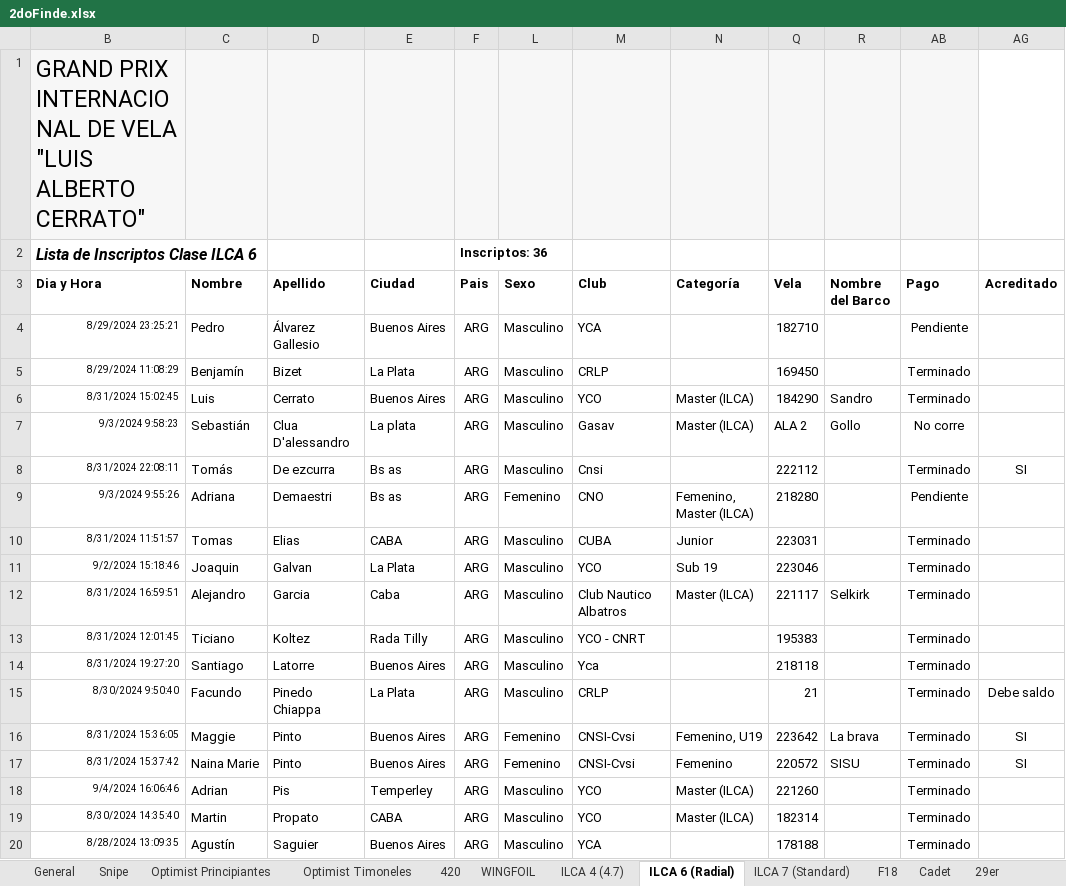
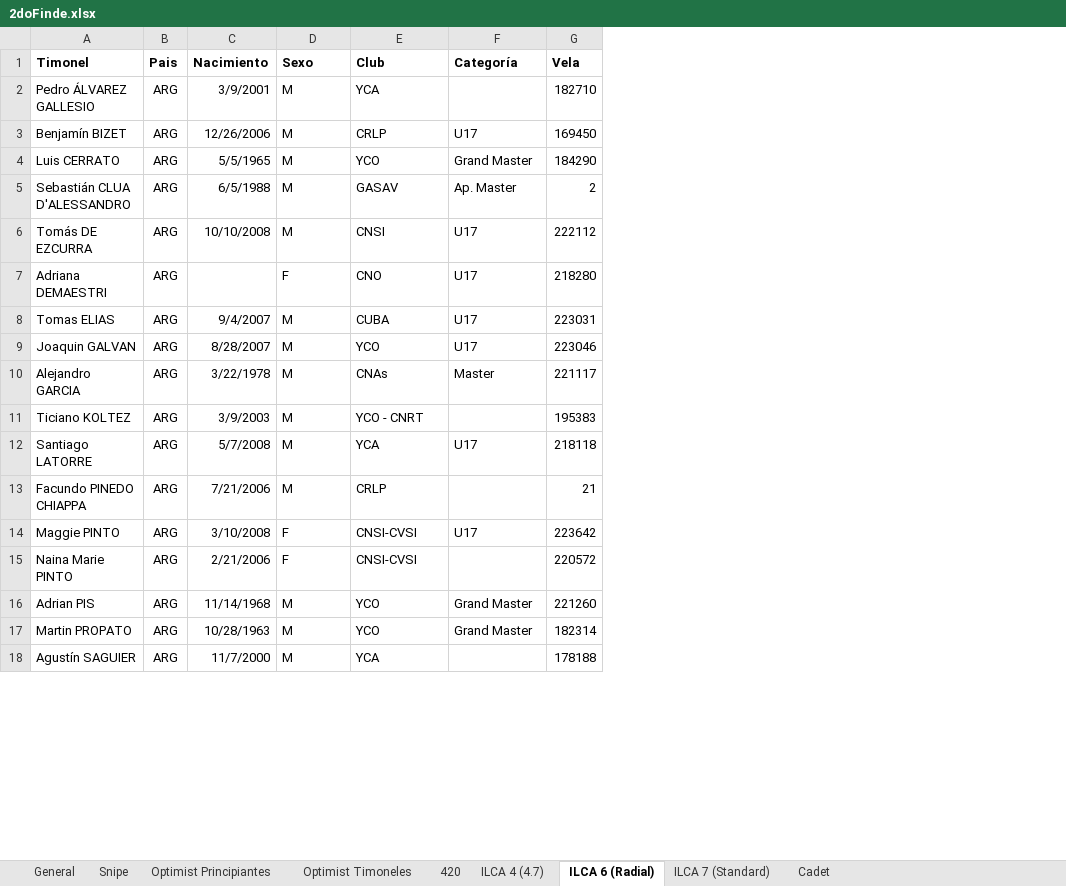
Before and after one commit to nicloshub/CERRATO2024, an Excel workbook: Docs/2doFinde.xlsx, sheet ILCA 6 (Radial), drawn as a sheet; only a part is shown; values as stored, in another font and other column widths than the file's, no borders; charts and pictures and conditional formats not drawn; removed rows and columns are numbered as before the commit, all else as after; the diff covers the shown part only; the diff names each change by its address in the sheet, - before the commit and + after, or states it on an @@ line.

```diff
--- a/Docs/2doFinde.xlsx (sheet ILCA 6 (Radial))
+++ b/Docs/2doFinde.xlsx (sheet ILCA 6 (Radial))
-sheet tab: WINGFOIL
-sheet tab: F18
-sheet tab: 29er
-column B (Dia y Hora), rows 4-6: 8/29/2024 23:25:21 | 8/29/2024 11:08:29 | 8/31/2024 15:02:45; rows 8-20: 8/31/2024 22:08:11 | 9/3/2024 9:55:26 | 8/31/2024 11:51:57 | 9/2/2024 15:18:46 | 8/31/2024 16:59:51 | 8/31/2024 12:01:45 | 8/31/2024 19:27:20 | 8/30/2024 9:50:40 | 8/31/2024 15:36:05 | 8/31/2024 15:37:42 | 9/4/2024 16:06:46 | 8/30/2024 14:35:40 | 8/28/2024 13:09:35
-column C (Nombre), rows 4-6: Pedro | Benjamín | Luis; rows 8-20: Tomás | Adriana | Tomas | Joaquin | Alejandro | Ticiano | Santiago | Facundo | Maggie | Naina Marie | Adrian | Martin | Agustín
-column D (Apellido), rows 4-6: Álvarez Gallesio | Bizet | Cerrato; rows 8-20: De ezcurra | Demaestri | Elias | Galvan | Garcia | Koltez | Latorre | Pinedo Chiappa | Pinto | Pinto | Pis | Propato | Saguier
-column E (Ciudad), rows 4-6: Buenos Aires | La Plata | Buenos Aires; rows 8-20: Bs as | Bs as | CABA | La Plata | Caba | Rada Tilly | Buenos Aires | La Plata | Buenos Aires | Buenos Aires | Temperley | CABA | Buenos Aires
@@ column A (Timonel) unhidden, rows 2-4: Pedro ÁLVAREZ GALLESIO | Benjamín BIZET | Luis CERRATO; rows 6-18: Tomás DE EZCURRA | Adriana DEMAESTRI | Tomas ELIAS | Joaquin GALVAN | Alejandro GARCIA | Ticiano KOLTEZ | Santiago LATORRE | Facundo PINEDO CHIAPPA | Maggie PINTO | Naina Marie PINTO | Adrian PIS | Martin PROPATO | Agustín SAGUIER @@
+column C (Nacimiento), rows 2-4: 3/9/2001 | 12/26/2006 | 5/5/1965; rows 6-18: 10/10/2008 |  | 9/4/2007 | 8/28/2007 | 3/22/1978 | 3/9/2003 | 5/7/2008 | 7/21/2006 | 3/10/2008 | 2/21/2006 | 11/14/1968 | 10/28/1963 | 11/7/2000
-column R (Nombre del Barco), row 6: Sandro; rows 12-17: Selkirk |  |  |  | La brava | SISU
-column AB (Pago), rows 4-6: Pendiente | Terminado | Terminado; rows 8-20: Terminado | Pendiente | Terminado | Terminado | Terminado | Terminado | Terminado | Terminado | Terminado | Terminado | Terminado | Terminado | Terminado
-column AG (Acreditado), rows 8-17: SI |  |  |  |  |  |  | Debe saldo | SI | SI
-row 1: GRAND PRIX INTERNACIONAL DE VELA "LUIS ALBERTO CERRATO"
-row 2: Lista de Inscriptos Clase ILCA 6 |  |  |  | Inscriptos: 36
-D2:D4 (Sexo): Masculino
+D2:D4 (Sexo): M
-F3 (Categoría): (empty)
+F3 (Categoría): U17
-F4 (Categoría): Master (ILCA)
+F4 (Categoría): Grand Master
-row 7: 9/3/2024 9:58:23 | Sebastián | Clua D'alessandro | La plata | ARG | Masculino | Gasav | Master (ILCA) | ALA 2 | Gollo | No corre
+row 5: Sebastián CLUA D'ALESSANDRO | ARG | 6/5/1988 | M | GASAV | Ap. Master | 2
-D6 (Sexo): Masculino
+D6 (Sexo): M
-E6 (Club): Cnsi
+E6 (Club): CNSI
-F6 (Categoría): (empty)
+F6 (Categoría): U17
-D7 (Sexo): Femenino
+D7 (Sexo): F
-F7 (Categoría): Femenino, Master (ILCA)
+F7 (Categoría): U17
-D8:D13 (Sexo): Masculino
+D8:D13 (Sexo): M
-F8 (Categoría): Junior
+F8 (Categoría): U17
-F9 (Categoría): Sub 19
+F9 (Categoría): U17
-E10 (Club): Club Nautico Albatros
+E10 (Club): CNAs
-F10 (Categoría): Master (ILCA)
+F10 (Categoría): Master
-E12 (Club): Yca
+E12 (Club): YCA
-F12 (Categoría): (empty)
+F12 (Categoría): U17
-D14:D15 (Sexo): Femenino
+D14:D15 (Sexo): F
-E14:E15 (Club): CNSI-Cvsi
+E14:E15 (Club): CNSI-CVSI
-F14 (Categoría): Femenino, U19
+F14 (Categoría): U17
-F15 (Categoría): Femenino
+F15 (Categoría): (empty)
-D16:D18 (Sexo): Masculino
+D16:D18 (Sexo): M
-F16:F17 (Categoría): Master (ILCA)
+F16:F17 (Categoría): Grand Master
```
Also changed, not shown: 41 edited cells elsewhere in this sheet, sheet Optimist Timoneles, sheet Optimist Principiantes, sheet 420, sheet General, sheet ILCA 7 (Standard), sheet ILCA 4 (4.7), 2 more sheets, other sheet tabs, formulas that keep their value, hidden cells, charts or pictures, 18 other files.
